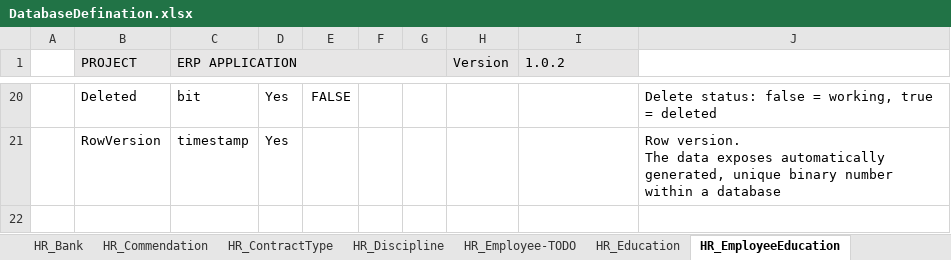
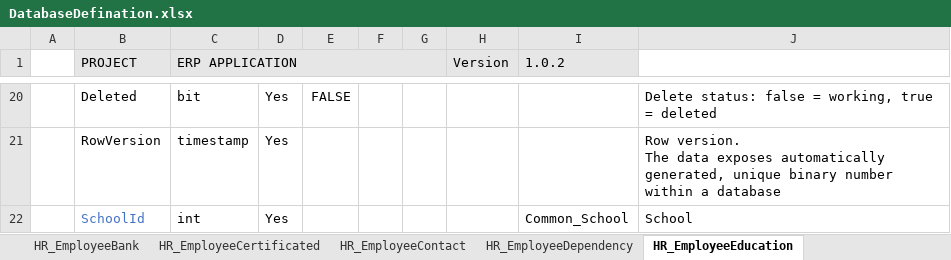
Before and after one commit to dinhhung09138/ERP, an Excel workbook: DatabaseDefination.xlsx, sheet HR_EmployeeEducation, drawn as a sheet; only a part is shown, gaps mark what is left out; values as stored, in another font and other column widths than the file's, no borders; the diff names each change by its address in the sheet, - before the commit and + after, or states it on an @@ line.

```diff
--- a/DatabaseDefination.xlsx (sheet HR_EmployeeEducation)
+++ b/DatabaseDefination.xlsx (sheet HR_EmployeeEducation)
+sheet tab: HR_EmployeeBank
+sheet tab: HR_EmployeeCertificated
+sheet tab: HR_EmployeeContact
+sheet tab: HR_EmployeeDependency
+row 22:  | SchoolId | int | Yes |  |  |  |  | Common_School | School
```
Also changed, not shown: sheet HR_EmployeeIdentification, sheet Summary, sheet HR_EmployeeInfo, other sheet tabs, formulas that keep their value.
